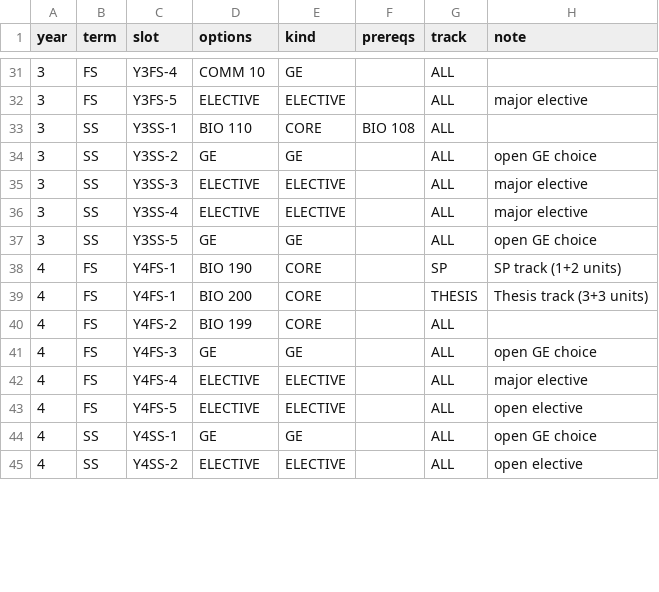
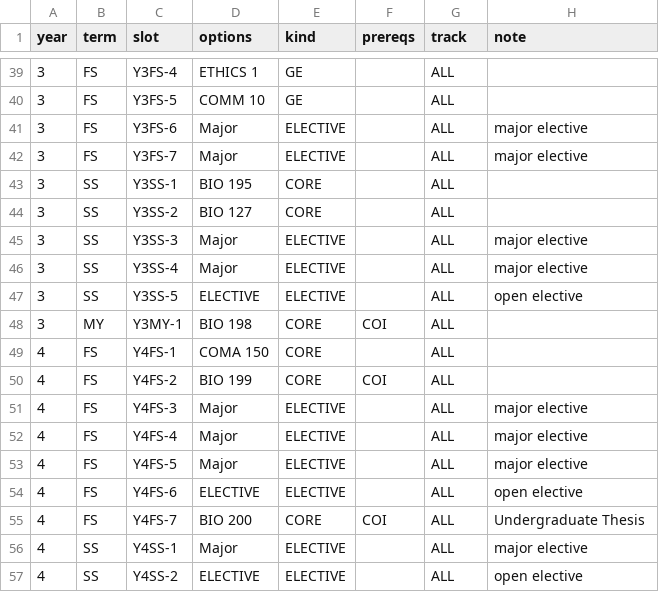
Before and after one commit to euhallare/uaamVON_sa_Physci, a CSV file: data/curriculum_bio.csv, drawn as a sheet; only a part is shown, gaps mark what is left out; the diff covers the shown part only.

```diff
--- a/data/curriculum_bio.csv
+++ b/data/curriculum_bio.csv
@@ -31,15 +39,19 @@ year,term,slot,options,kind,prereqs,track,note
-3,FS,Y3FS-4,COMM 10,GE,,ALL,
-3,FS,Y3FS-5,ELECTIVE,ELECTIVE,,ALL,major elective
-3,SS,Y3SS-1,BIO 110,CORE,BIO 108,ALL,
-3,SS,Y3SS-2,GE,GE,,ALL,open GE choice
-3,SS,Y3SS-3,ELECTIVE,ELECTIVE,,ALL,major elective
-3,SS,Y3SS-4,ELECTIVE,ELECTIVE,,ALL,major elective
-3,SS,Y3SS-5,GE,GE,,ALL,open GE choice
-4,FS,Y4FS-1,BIO 190,CORE,,SP,SP track (1+2 units)
-4,FS,Y4FS-1,BIO 200,CORE,,THESIS,Thesis track (3+3 units)
-4,FS,Y4FS-2,BIO 199,CORE,,ALL,
-4,FS,Y4FS-3,GE,GE,,ALL,open GE choice
-4,FS,Y4FS-4,ELECTIVE,ELECTIVE,,ALL,major elective
-4,FS,Y4FS-5,ELECTIVE,ELECTIVE,,ALL,open elective
-4,SS,Y4SS-1,GE,GE,,ALL,open GE choice
+3,FS,Y3FS-4,ETHICS 1,GE,,ALL,
+3,FS,Y3FS-5,COMM 10,GE,,ALL,
+3,FS,Y3FS-6,Major,ELECTIVE,,ALL,major elective
+3,FS,Y3FS-7,Major,ELECTIVE,,ALL,major elective
+3,SS,Y3SS-1,BIO 195,CORE,,ALL,
+3,SS,Y3SS-2,BIO 127,CORE,,ALL,
+3,SS,Y3SS-3,Major,ELECTIVE,,ALL,major elective
+3,SS,Y3SS-4,Major,ELECTIVE,,ALL,major elective
+3,SS,Y3SS-5,ELECTIVE,ELECTIVE,,ALL,open elective
+3,MY,Y3MY-1,BIO 198,CORE,COI,ALL,
+4,FS,Y4FS-1,COMA 150,CORE,,ALL,
+4,FS,Y4FS-2,BIO 199,CORE,COI,ALL,
+4,FS,Y4FS-3,Major,ELECTIVE,,ALL,major elective
+4,FS,Y4FS-4,Major,ELECTIVE,,ALL,major elective
+4,FS,Y4FS-5,Major,ELECTIVE,,ALL,major elective
+4,FS,Y4FS-6,ELECTIVE,ELECTIVE,,ALL,open elective
+4,FS,Y4FS-7,BIO 200,CORE,COI,ALL,Undergraduate Thesis
+4,SS,Y4SS-1,Major,ELECTIVE,,ALL,major elective
 4,SS,Y4SS-2,ELECTIVE,ELECTIVE,,ALL,open elective
```
Also changed, not shown: 8 added rows, 1 removed row and 62 edited cells elsewhere in this file.
